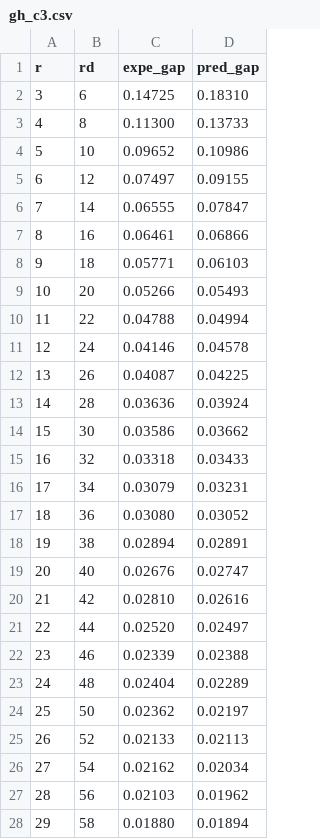
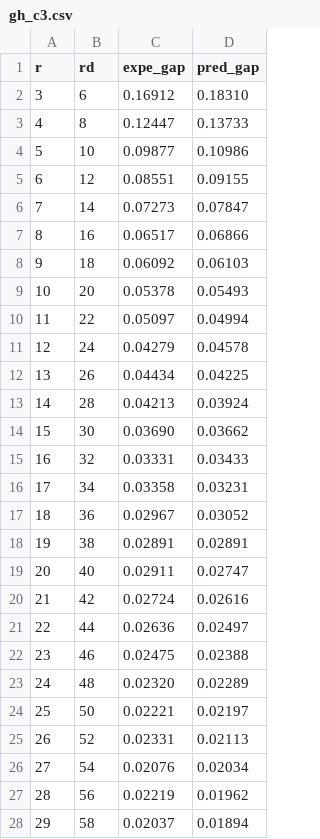
Before and after one commit to lducas/mBKZ, a CSV file: data_paper/gh/gh_c3.csv, drawn as a sheet; only a part is shown; the diff covers the shown part only.

```diff
--- a/data_paper/gh/gh_c3.csv
+++ b/data_paper/gh/gh_c3.csv
@@ -1,28 +1,28 @@
    r,   rd, expe_gap, pred_gap
-  3,   6,0.14725,0.18310
-  4,   8,0.11300,0.13733
-  5,  10,0.09652,0.10986
-  6,  12,0.07497,0.09155
-  7,  14,0.06555,0.07847
-  8,  16,0.06461,0.06866
-  9,  18,0.05771,0.06103
- 10,  20,0.05266,0.05493
- 11,  22,0.04788,0.04994
- 12,  24,0.04146,0.04578
- 13,  26,0.04087,0.04225
- 14,  28,0.03636,0.03924
- 15,  30,0.03586,0.03662
- 16,  32,0.03318,0.03433
- 17,  34,0.03079,0.03231
- 18,  36,0.03080,0.03052
- 19,  38,0.02894,0.02891
- 20,  40,0.02676,0.02747
- 21,  42,0.02810,0.02616
- 22,  44,0.02520,0.02497
- 23,  46,0.02339,0.02388
- 24,  48,0.02404,0.02289
- 25,  50,0.02362,0.02197
- 26,  52,0.02133,0.02113
- 27,  54,0.02162,0.02034
- 28,  56,0.02103,0.01962
- 29,  58,0.01880,0.01894
+  3,   6,0.16912,0.18310
+  4,   8,0.12447,0.13733
+  5,  10,0.09877,0.10986
+  6,  12,0.08551,0.09155
+  7,  14,0.07273,0.07847
+  8,  16,0.06517,0.06866
+  9,  18,0.06092,0.06103
+ 10,  20,0.05378,0.05493
+ 11,  22,0.05097,0.04994
+ 12,  24,0.04279,0.04578
+ 13,  26,0.04434,0.04225
+ 14,  28,0.04213,0.03924
+ 15,  30,0.03690,0.03662
+ 16,  32,0.03331,0.03433
+ 17,  34,0.03358,0.03231
+ 18,  36,0.02967,0.03052
+ 19,  38,0.02891,0.02891
+ 20,  40,0.02911,0.02747
+ 21,  42,0.02724,0.02616
+ 22,  44,0.02636,0.02497
+ 23,  46,0.02475,0.02388
+ 24,  48,0.02320,0.02289
+ 25,  50,0.02221,0.02197
+ 26,  52,0.02331,0.02113
+ 27,  54,0.02076,0.02034
+ 28,  56,0.02219,0.01962
+ 29,  58,0.02037,0.01894
```
Also changed, not shown: 3 added rows and 7 edited cells elsewhere in this file, data_paper/gh/gh_c1.csv, data_paper/gh/gh_c15.csv, 14 other files.
